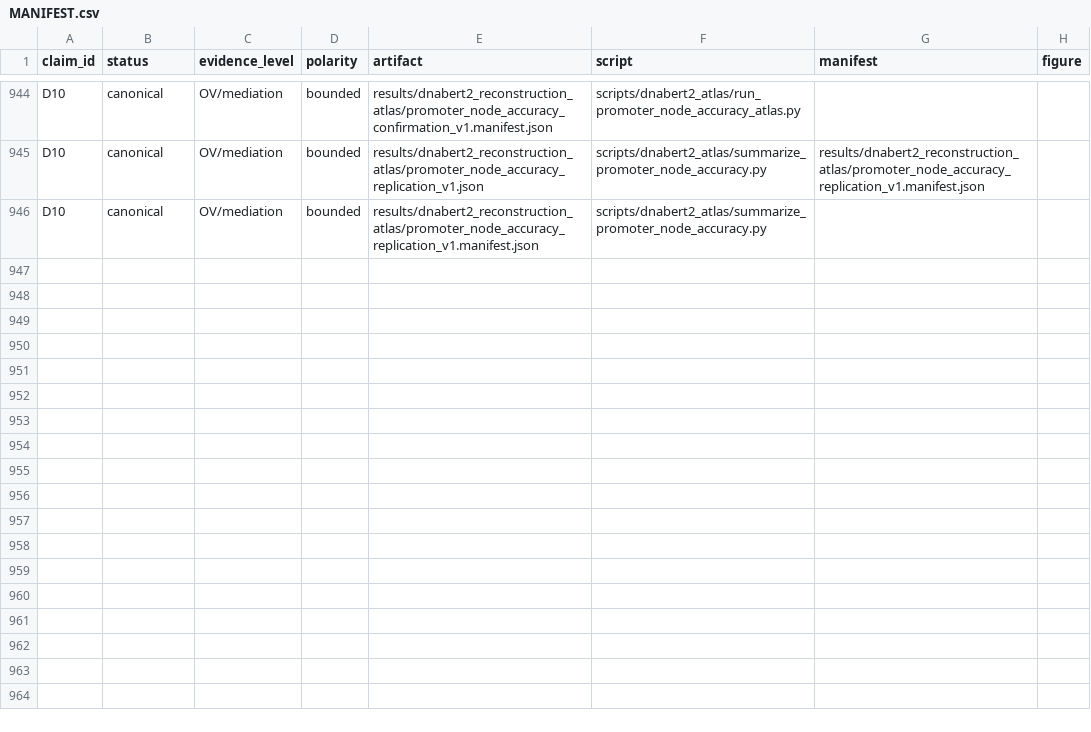
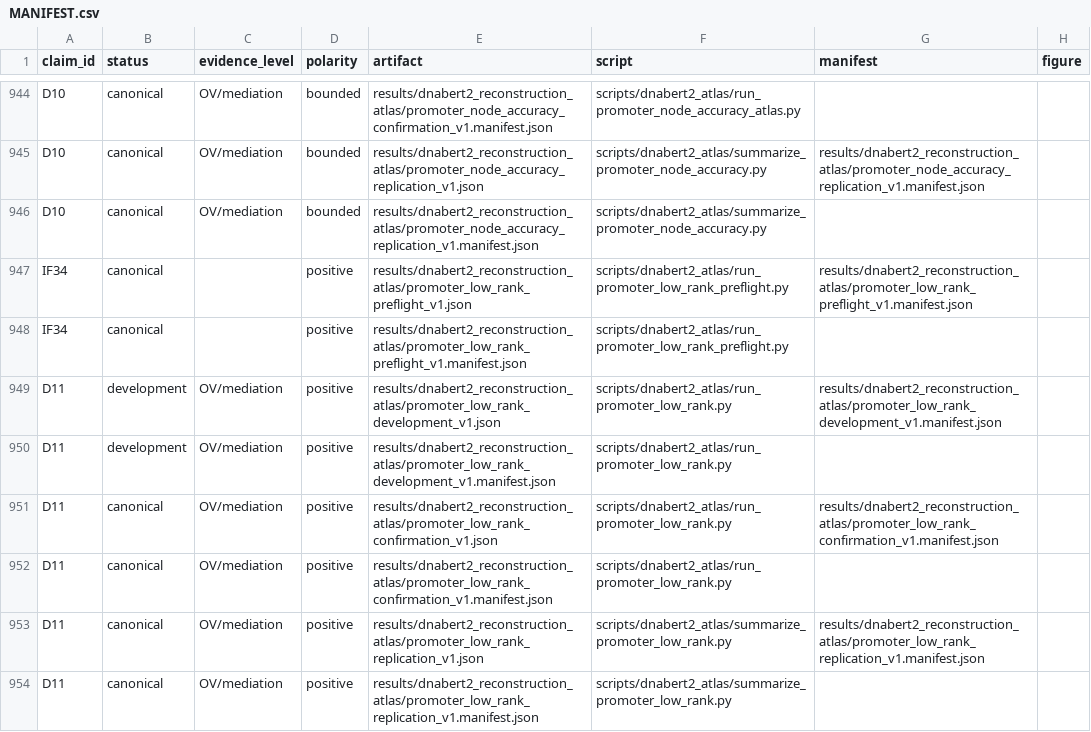
Before and after one commit to cam-berger/gfm-circuit-discovery, a CSV file: results/MANIFEST.csv, drawn as a sheet; only a part is shown, gaps mark what is left out.

Commit message:
Add causal low-rank L11MLP assay

```diff
--- a/results/MANIFEST.csv
+++ b/results/MANIFEST.csv
@@ -946 +946,9 @@ D10,canonical,OV/mediation,bounded,results/dnabert2_reconstruction_atlas/promote
 D10,canonical,OV/mediation,bounded,results/dnabert2_reconstruction_atlas/promoter_node_accuracy_replication_v1.manifest.json,scripts/dnabert2_atlas/summarize_promoter_node_accuracy.py,,
+IF34,canonical,,positive,results/dnabert2_reconstruction_atlas/promoter_low_rank_preflight_v1.json,scripts/dnabert2_atlas/run_promoter_low_rank_preflight.py,results/dnabert2_reconstruction_atlas/promoter_low_rank_preflight_v1.manifest.json,
+IF34,canonical,,positive,results/dnabert2_reconstruction_atlas/promoter_low_rank_preflight_v1.manifest.json,scripts/dnabert2_atlas/run_promoter_low_rank_preflight.py,,
+D11,development,OV/mediation,positive,results/dnabert2_reconstruction_atlas/promoter_low_rank_development_v1.json,scripts/dnabert2_atlas/run_promoter_low_rank.py,results/dnabert2_reconstruction_atlas/promoter_low_rank_development_v1.manifest.json,
+D11,development,OV/mediation,positive,results/dnabert2_reconstruction_atlas/promoter_low_rank_development_v1.manifest.json,scripts/dnabert2_atlas/run_promoter_low_rank.py,,
+D11,canonical,OV/mediation,positive,results/dnabert2_reconstruction_atlas/promoter_low_rank_confirmation_v1.json,scripts/dnabert2_atlas/run_promoter_low_rank.py,results/dnabert2_reconstruction_atlas/promoter_low_rank_confirmation_v1.manifest.json,
+D11,canonical,OV/mediation,positive,results/dnabert2_reconstruction_atlas/promoter_low_rank_confirmation_v1.manifest.json,scripts/dnabert2_atlas/run_promoter_low_rank.py,,
+D11,canonical,OV/mediation,positive,results/dnabert2_reconstruction_atlas/promoter_low_rank_replication_v1.json,scripts/dnabert2_atlas/summarize_promoter_low_rank.py,results/dnabert2_reconstruction_atlas/promoter_low_rank_replication_v1.manifest.json,
+D11,canonical,OV/mediation,positive,results/dnabert2_reconstruction_atlas/promoter_low_rank_replication_v1.manifest.json,scripts/dnabert2_atlas/summarize_promoter_low_rank.py,,
```
Also changed, not shown: 25 other files.
